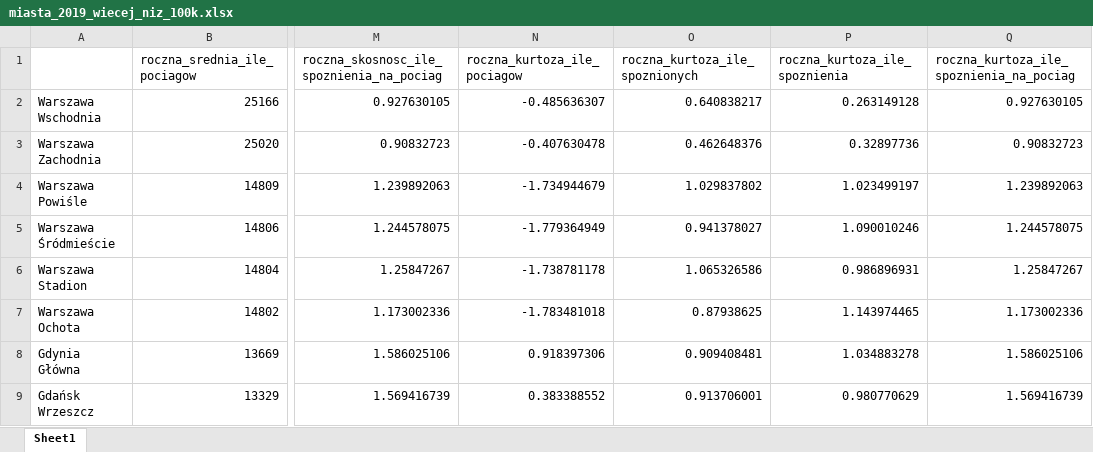
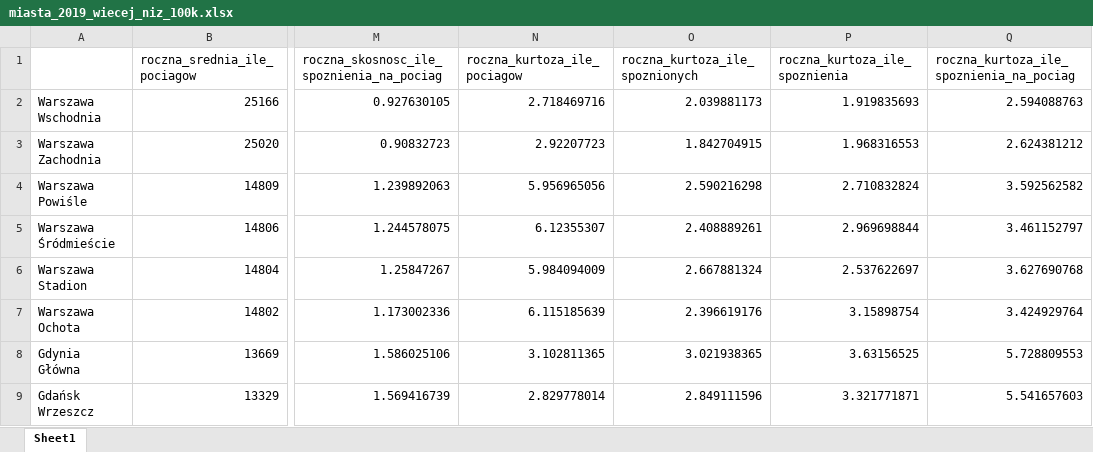
Before and after one commit to JustFren/raport_statystyka, an Excel workbook: wyniki/miasta_2019_wiecej_niz_100k.xlsx, sheet Sheet1, drawn as a sheet; only a part is shown, gaps mark what is left out; values as stored, in another font and other column widths than the file's, no borders; the diff covers the shown part only; the diff names each change by its address in the sheet, - before the commit and + after, or states it on an @@ line.

```diff
--- a/wyniki/miasta_2019_wiecej_niz_100k.xlsx (sheet Sheet1)
+++ b/wyniki/miasta_2019_wiecej_niz_100k.xlsx (sheet Sheet1)
-N2 (roczna_kurtoza_ile_pociagow): -0.485636307
+N2 (roczna_kurtoza_ile_pociagow): 2.718469716
-O2 (roczna_kurtoza_ile_spoznionych): 0.640838217
+O2 (roczna_kurtoza_ile_spoznionych): 2.039881173
-P2 (roczna_kurtoza_ile_spoznienia): 0.263149128
+P2 (roczna_kurtoza_ile_spoznienia): 1.919835693
-Q2: 0.927630105
+Q2: 2.594088763
-N3 (roczna_kurtoza_ile_pociagow): -0.407630478
+N3 (roczna_kurtoza_ile_pociagow): 2.92207723
-O3 (roczna_kurtoza_ile_spoznionych): 0.462648376
+O3 (roczna_kurtoza_ile_spoznionych): 1.842704915
-P3 (roczna_kurtoza_ile_spoznienia): 0.32897736
+P3 (roczna_kurtoza_ile_spoznienia): 1.968316553
-Q3: 0.90832723
+Q3: 2.624381212
-N4 (roczna_kurtoza_ile_pociagow): -1.734944679
+N4 (roczna_kurtoza_ile_pociagow): 5.956965056
-O4 (roczna_kurtoza_ile_spoznionych): 1.029837802
+O4 (roczna_kurtoza_ile_spoznionych): 2.590216298
-P4 (roczna_kurtoza_ile_spoznienia): 1.023499197
+P4 (roczna_kurtoza_ile_spoznienia): 2.710832824
-Q4: 1.239892063
+Q4: 3.592562582
-N5 (roczna_kurtoza_ile_pociagow): -1.779364949
+N5 (roczna_kurtoza_ile_pociagow): 6.12355307
-O5 (roczna_kurtoza_ile_spoznionych): 0.941378027
+O5 (roczna_kurtoza_ile_spoznionych): 2.408889261
-P5 (roczna_kurtoza_ile_spoznienia): 1.090010246
+P5 (roczna_kurtoza_ile_spoznienia): 2.969698844
-Q5: 1.244578075
+Q5: 3.461152797
-N6 (roczna_kurtoza_ile_pociagow): -1.738781178
+N6 (roczna_kurtoza_ile_pociagow): 5.984094009
-O6 (roczna_kurtoza_ile_spoznionych): 1.065326586
+O6 (roczna_kurtoza_ile_spoznionych): 2.667881324
-P6 (roczna_kurtoza_ile_spoznienia): 0.986896931
+P6 (roczna_kurtoza_ile_spoznienia): 2.537622697
-Q6: 1.25847267
+Q6: 3.627690768
-N7 (roczna_kurtoza_ile_pociagow): -1.783481018
+N7 (roczna_kurtoza_ile_pociagow): 6.115185639
-O7 (roczna_kurtoza_ile_spoznionych): 0.87938625
+O7 (roczna_kurtoza_ile_spoznionych): 2.396619176
-P7 (roczna_kurtoza_ile_spoznienia): 1.143974465
+P7 (roczna_kurtoza_ile_spoznienia): 3.15898754
-Q7: 1.173002336
+Q7: 3.424929764
-N8 (roczna_kurtoza_ile_pociagow): 0.918397306
+N8 (roczna_kurtoza_ile_pociagow): 3.102811365
-O8 (roczna_kurtoza_ile_spoznionych): 0.909408481
+O8 (roczna_kurtoza_ile_spoznionych): 3.021938365
-P8 (roczna_kurtoza_ile_spoznienia): 1.034883278
+P8 (roczna_kurtoza_ile_spoznienia): 3.63156525
-Q8: 1.586025106
+Q8: 5.728809553
-N9 (roczna_kurtoza_ile_pociagow): 0.383388552
+N9 (roczna_kurtoza_ile_pociagow): 2.829778014
-O9 (roczna_kurtoza_ile_spoznionych): 0.913706001
+O9 (roczna_kurtoza_ile_spoznionych): 2.849111596
-P9 (roczna_kurtoza_ile_spoznienia): 0.980770629
+P9 (roczna_kurtoza_ile_spoznienia): 3.321771871
-Q9: 1.569416739
+Q9: 5.541657603
```
Also changed, not shown: 1144 edited cells elsewhere in this sheet, wyniki/miasta_2019_mniej_niz_100k.xlsx, wyniki/miasta_2020_mniej_niz_100k.xlsx, 17 other files.
